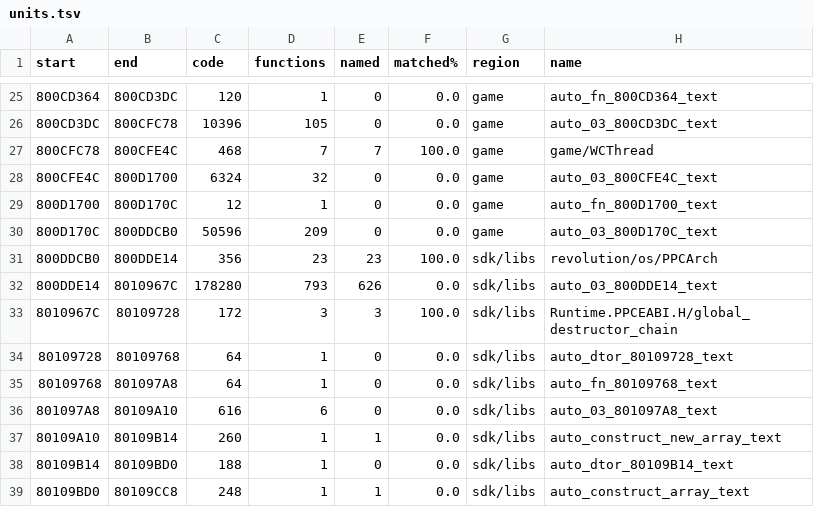
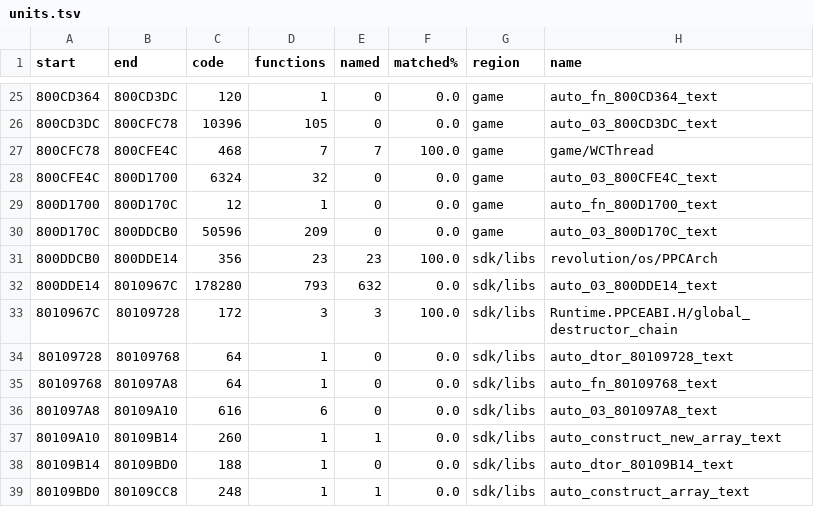
Before and after one commit to Lum3nPie/KingLifePC, a TSV file: docs/index/units.tsv, drawn as a sheet; only a part is shown, gaps mark what is left out.

```diff
--- a/docs/index/units.tsv
+++ b/docs/index/units.tsv
@@ -31,3 +31,3 @@ start	end	code	functions	named	matched%	region	name
 800DDCB0	800DDE14	356	23	23	100.0	sdk/libs	revolution/os/PPCArch
-800DDE14	8010967C	178280	793	626	0.0	sdk/libs	auto_03_800DDE14_text
+800DDE14	8010967C	178280	793	632	0.0	sdk/libs	auto_03_800DDE14_text
 8010967C	80109728	172	3	3	100.0	sdk/libs	Runtime.PPCEABI.H/global_destructor_chain
```
Also changed, not shown: docs/index/functions.tsv, 2 other files.
